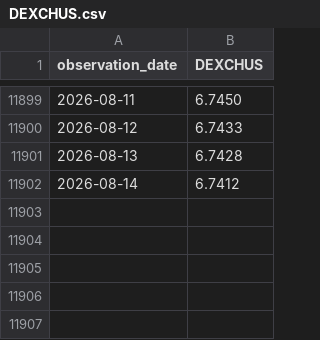
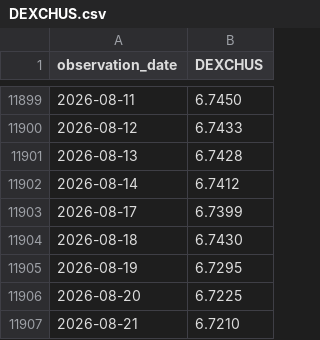
Before and after one commit to junxinhuang/fin-market-brief, a CSV file: data/macro/raw/DEXCHUS.csv, drawn as a sheet; only a part is shown, gaps mark what is left out.

```diff
--- a/data/macro/raw/DEXCHUS.csv
+++ b/data/macro/raw/DEXCHUS.csv
@@ -11902 +11902,6 @@ observation_date,DEXCHUS
 2026-08-14,6.7412
+2026-08-17,6.7399
+2026-08-18,6.7430
+2026-08-19,6.7295
+2026-08-20,6.7225
+2026-08-21,6.7210
```
Also changed, not shown: data/macro/latest-summary.csv, 41 other files.
